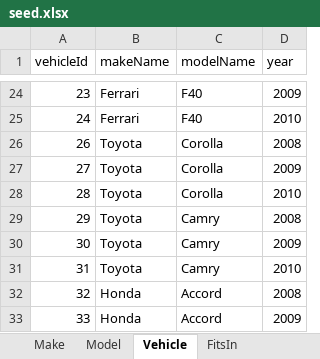
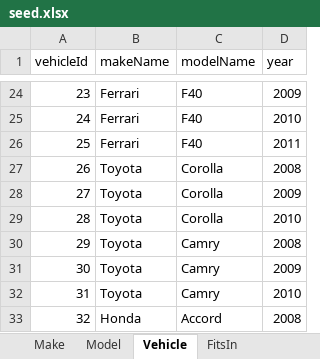
Before and after one commit to swm93/everything-roadster, an Excel workbook: src/data/seed.xlsx, sheet Vehicle, drawn as a sheet; only a part is shown, gaps mark what is left out; the shorter side is filled out with more unchanged rows; values as stored, in another font and other column widths than the file's, no borders; the diff names each change by its address in the sheet, - before the commit and + after, or states it on an @@ line.

```diff
--- a/src/data/seed.xlsx (sheet Vehicle)
+++ b/src/data/seed.xlsx (sheet Vehicle)
+row 26: 25 | Ferrari | F40 | 2011
```
Also changed, not shown: sheet Shipment, sheet RatesVendor, sheet Part, other sheet tabs, formulas that keep their value, 3 other files.
